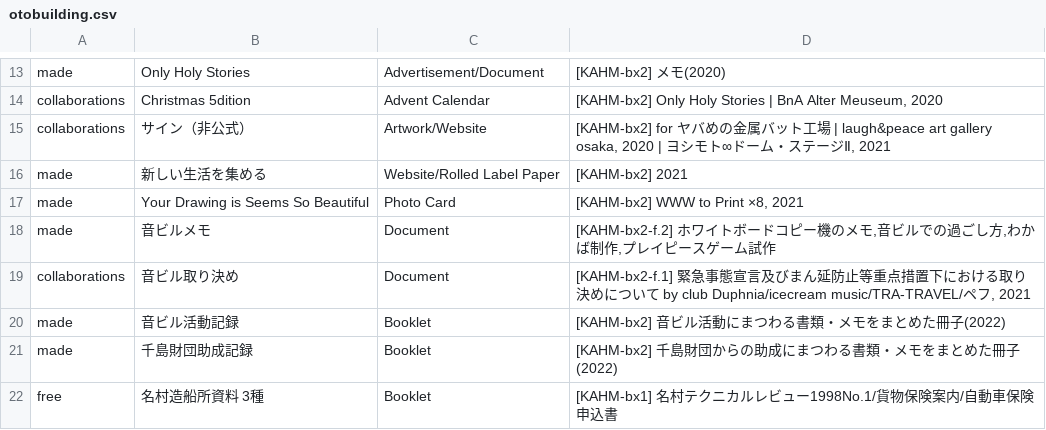
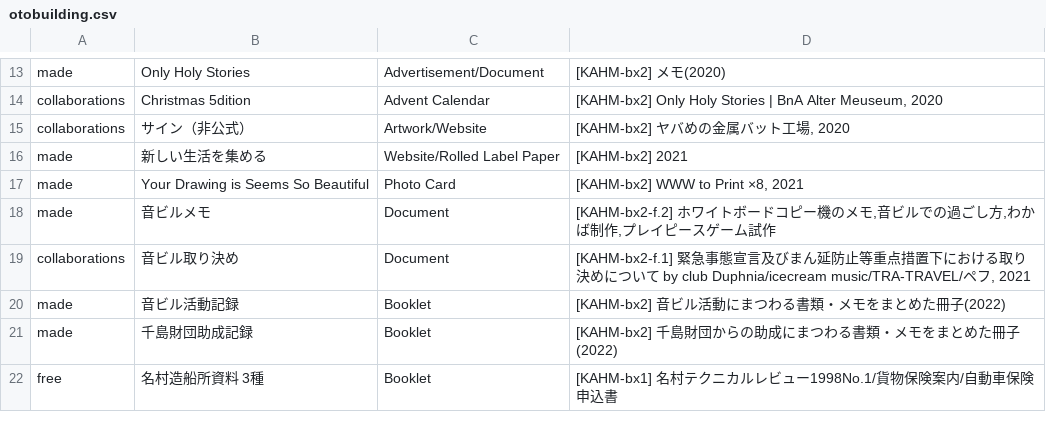
Before and after one commit to pe-hu/index, a CSV file: org/otobuilding.csv, drawn as a sheet; only a part is shown, gaps mark what is left out.

Commit message:
Update otobuilding.csv

```diff
--- a/org/otobuilding.csv
+++ b/org/otobuilding.csv
@@ -14,3 +14,3 @@ made,"Only Holy Stories",Advertisement/Document,"[KAHM-bx2] メモ(2020)",
 collaborations,Christmas 5dition,Advent Calendar,"[KAHM-bx2] Only Holy Stories | BnA Alter Meuseum, 2020",
-collaborations,"サイン（非公式）",Artwork/Website,"[KAHM-bx2] for ヤバめの金属バット工場 | laugh&peace art gallery osaka, 2020 | ヨシモト∞ドーム・ステージⅡ, 2021",
+collaborations,"サイン（非公式）",Artwork/Website,"[KAHM-bx2] ヤバめの金属バット工場, 2020",
 made,新しい生活を集める,Website/Rolled Label Paper,"[KAHM-bx2] 2021",
```
